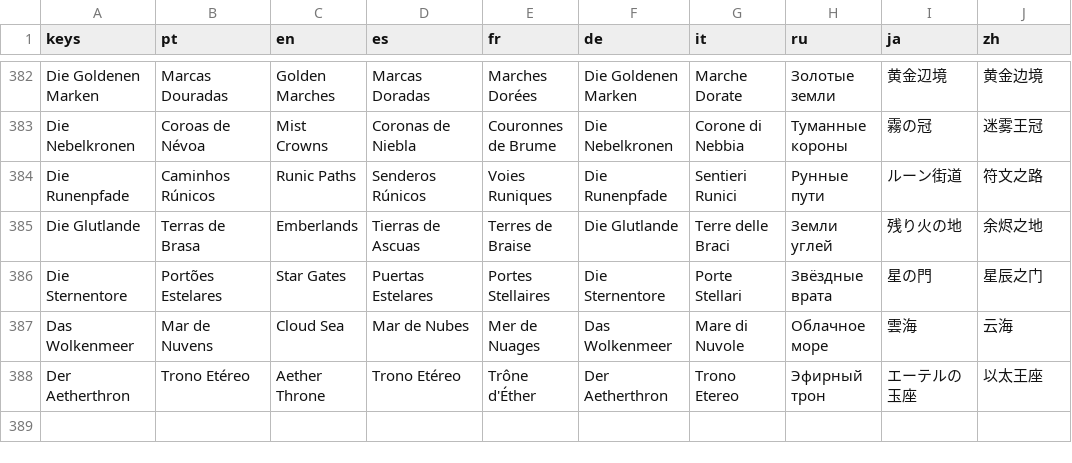
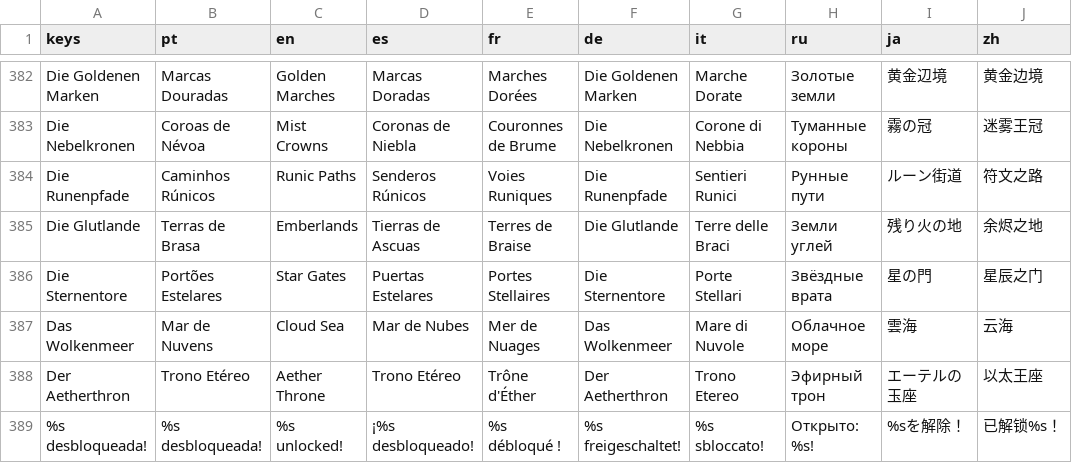
Before and after one commit to phallas91/fantasy-tycoon, a CSV file: translations/ui.csv, drawn as a sheet; only a part is shown, gaps mark what is left out; the diff names each change by its address in the sheet, - before the commit and + after, or states it on an @@ line.

```diff
--- a/translations/ui.csv
+++ b/translations/ui.csv
+row 389: %s desbloqueada! | %s desbloqueada! | %s unlocked! | ¡%s desbloqueado! | %s débloqué ! | %s freigeschaltet! | %s sbloccato! | Открыто: %s! | %sを解除！ | 已解锁%s！
```
Also changed, not shown: 4 other files.
